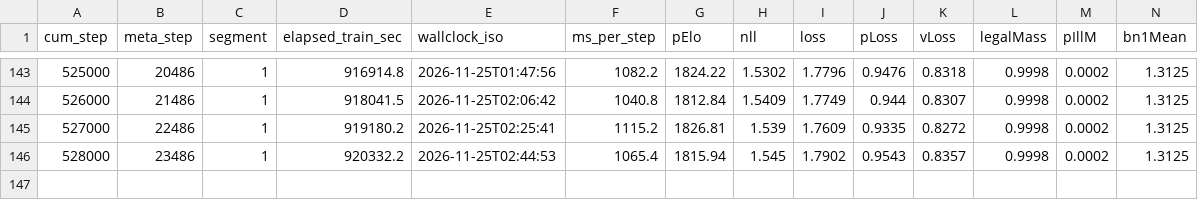
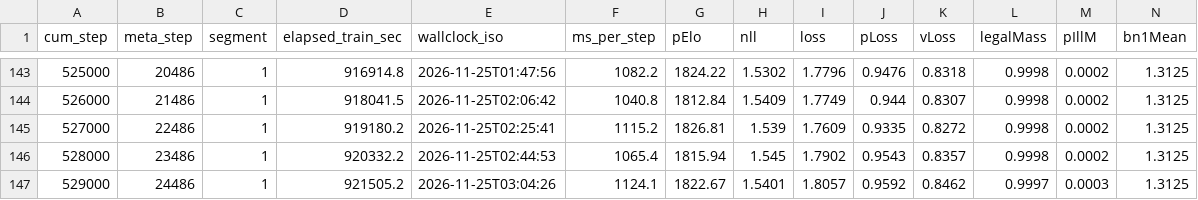
Before and after one commit to drewster99/drews-chess-machine, a CSV file: documentation/dashboards/data/relitecyc_unlik.csv, drawn as a sheet; only a part is shown, gaps mark what is left out; rows hold the shown columns only; the diff names each change by its address in the sheet, - before the commit and + after, or states it on an @@ line.

Commit message:
R-elitecyc-unlik 529000: large-set probe; dashboards refreshed

```diff
--- a/documentation/dashboards/data/relitecyc_unlik.csv
+++ b/documentation/dashboards/data/relitecyc_unlik.csv
+row 147: 529000 | 24486 | 1 | 921505.2 | 2026-11-25T03:04:26 | 1124.1 | 1822.67 | 1.5401 | 1.8057 | 0.9592 | 0.8462 | 0.9997 | 0.0003 | 1.3125
```
Also changed, not shown: 7 other files.
